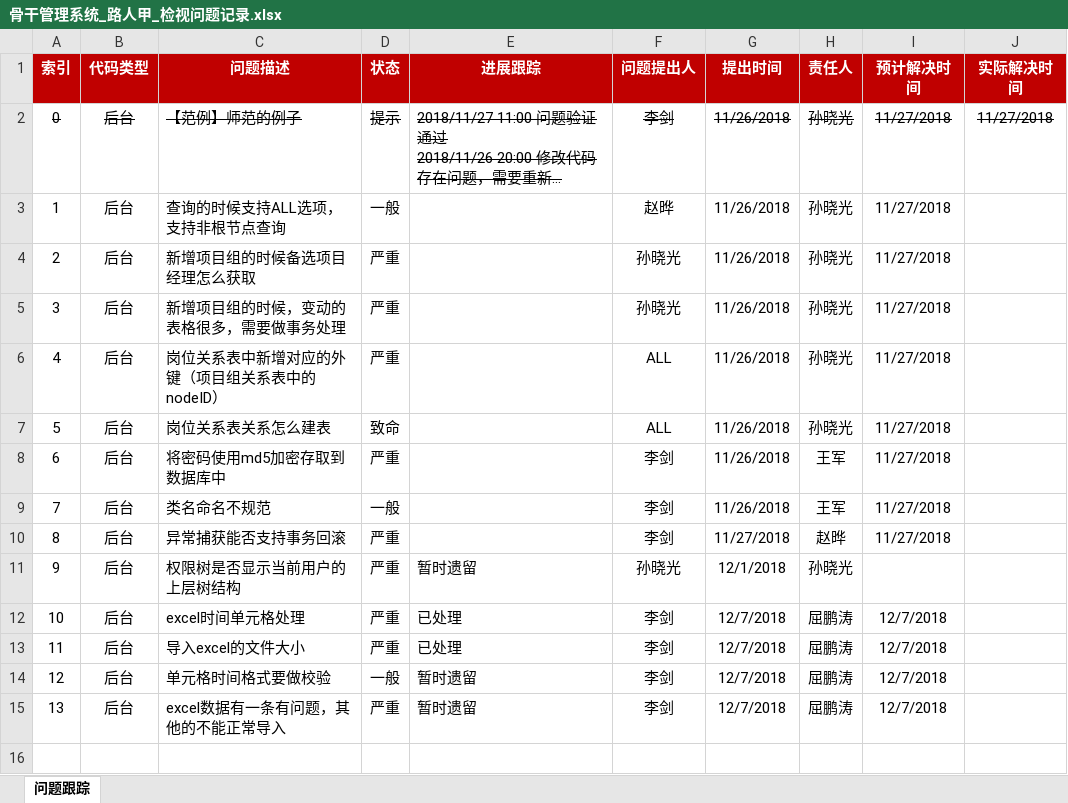
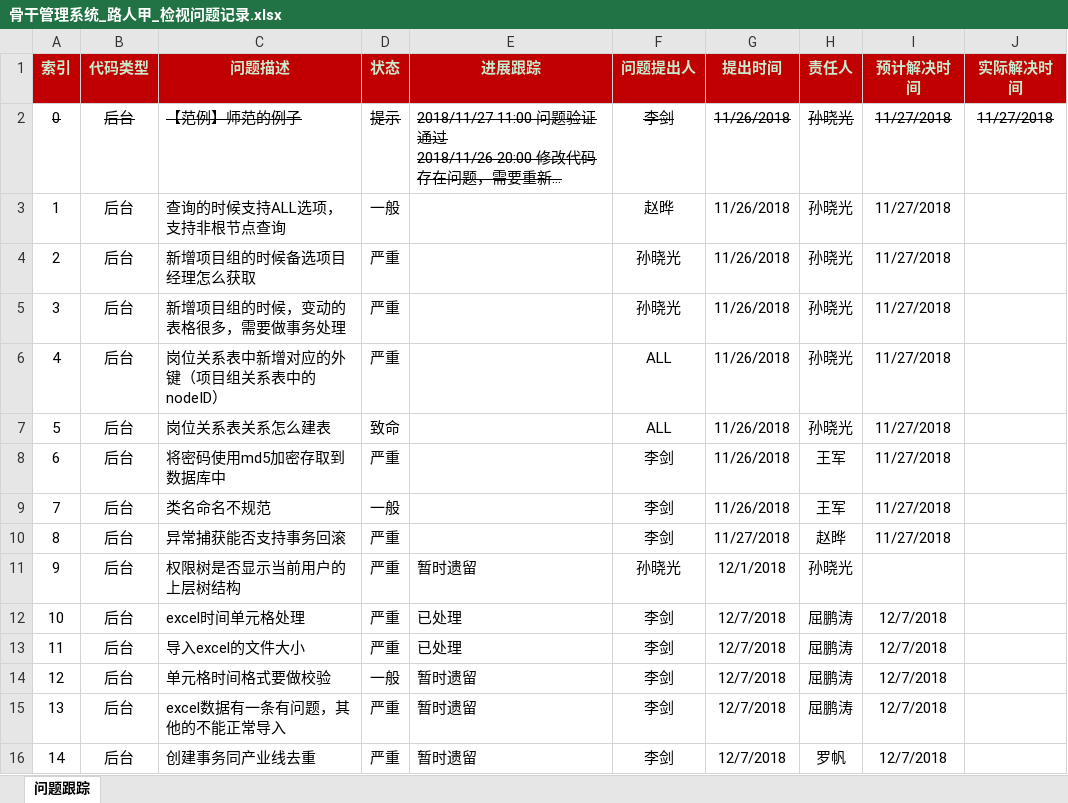
Before and after one commit to Catfeeds/CodeCompetition, an Excel workbook: 04.Doc/02.编码/骨干管理系统_路人甲_检视问题记录.xlsx, sheet 问题跟踪, drawn as a sheet; long unchanged cells end in …; values as stored, in another font and other column widths than the file's, no borders; conditional formats not drawn; the diff names each change by its address in the sheet, - before the commit and + after, or states it on an @@ line.

Commit message:
问题检视提交

```diff
--- a/04.Doc/02.编码/骨干管理系统_路人甲_检视问题记录.xlsx (sheet 问题跟踪)
+++ b/04.Doc/02.编码/骨干管理系统_路人甲_检视问题记录.xlsx (sheet 问题跟踪)
-A1:J1 text colour: #FFFFFF
+A1:J1 text colour: #CAEACE
+row 16: 14 | 后台 | 创建事务同产业线去重 | 严重 | 暂时遗留 | 李剑 | 12/7/2018 | 罗帆 | 12/7/2018
```
